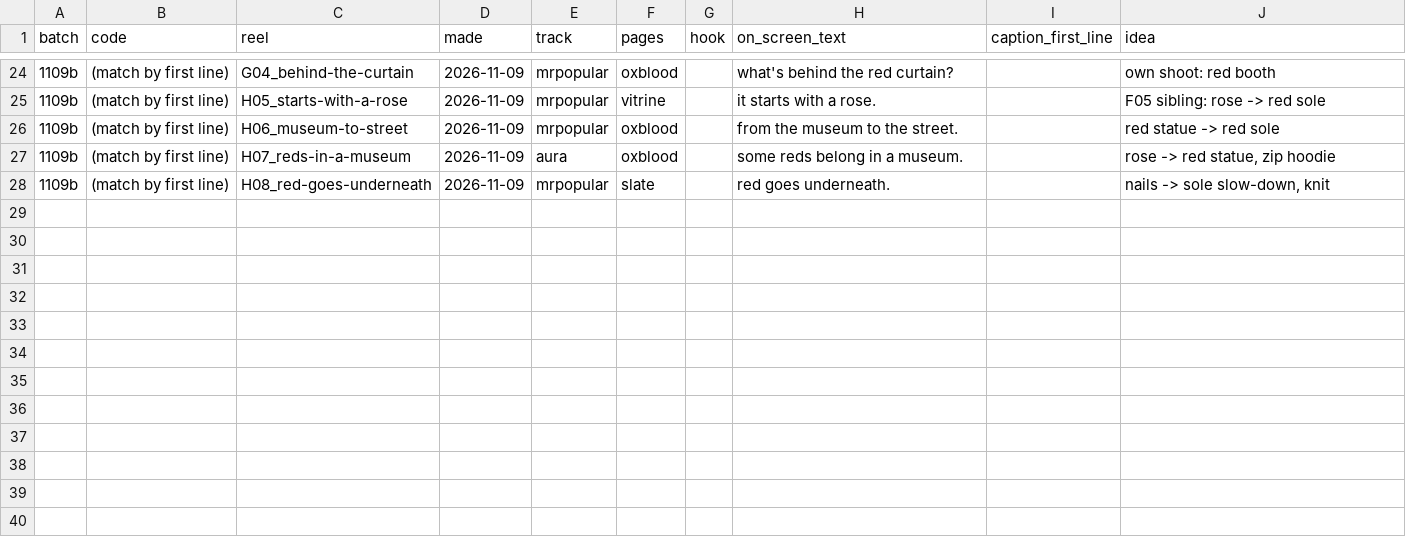
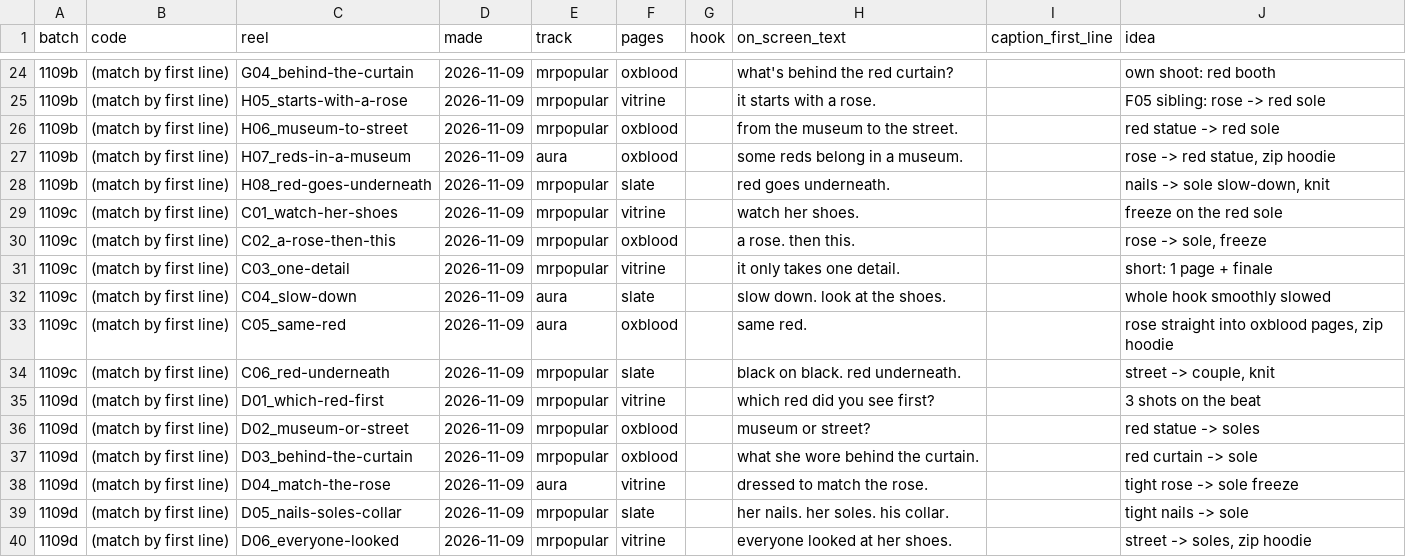
Before and after one commit to skiiskiiskiiskii/9sky-reels, a CSV file: reels_ledger.csv, drawn as a sheet; only a part is shown, gaps mark what is left out.

```diff
--- a/reels_ledger.csv
+++ b/reels_ledger.csv
@@ -28 +28,13 @@ batch,code,reel,made,track,pages,hook,on_screen_text,caption_first_line,idea
 1109b,(match by first line),H08_red-goes-underneath,2026-11-09,mrpopular,slate,,red goes underneath.,,"nails -> sole slow-down, knit"
+1109c,(match by first line),C01_watch-her-shoes,2026-11-09,mrpopular,vitrine,,watch her shoes.,,freeze on the red sole
+1109c,(match by first line),C02_a-rose-then-this,2026-11-09,mrpopular,oxblood,,a rose. then this.,,"rose -> sole, freeze"
+1109c,(match by first line),C03_one-detail,2026-11-09,mrpopular,vitrine,,it only takes one detail.,,short: 1 page + finale
+1109c,(match by first line),C04_slow-down,2026-11-09,aura,slate,,slow down. look at the shoes.,,whole hook smoothly slowed
+1109c,(match by first line),C05_same-red,2026-11-09,aura,oxblood,,same red.,,"rose straight into oxblood pages, zip hoodie"
+1109c,(match by first line),C06_red-underneath,2026-11-09,mrpopular,slate,,black on black. red underneath.,,"street -> couple, knit"
+1109d,(match by first line),D01_which-red-first,2026-11-09,mrpopular,vitrine,,which red did you see first?,,3 shots on the beat
+1109d,(match by first line),D02_museum-or-street,2026-11-09,mrpopular,oxblood,,museum or street?,,red statue -> soles
+1109d,(match by first line),D03_behind-the-curtain,2026-11-09,mrpopular,oxblood,,what she wore behind the curtain.,,red curtain -> sole
+1109d,(match by first line),D04_match-the-rose,2026-11-09,aura,vitrine,,dressed to match the rose.,,tight rose -> sole freeze
+1109d,(match by first line),D05_nails-soles-collar,2026-11-09,mrpopular,slate,,her nails. her soles. his collar.,,tight nails -> sole
+1109d,(match by first line),D06_everyone-looked,2026-11-09,mrpopular,vitrine,,everyone looked at her shoes.,,"street -> soles, zip hoodie"
```
Also changed, not shown: 15 other files.
